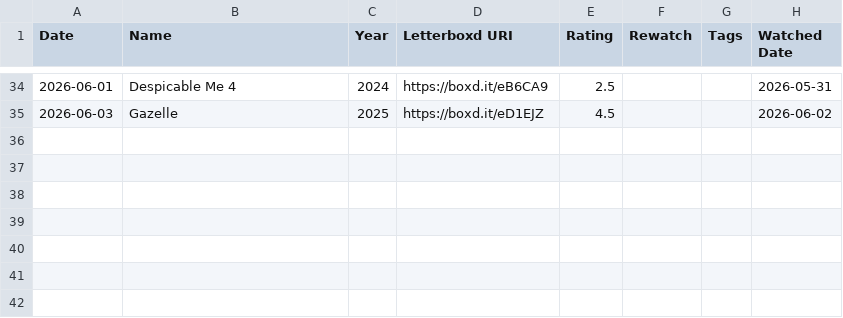
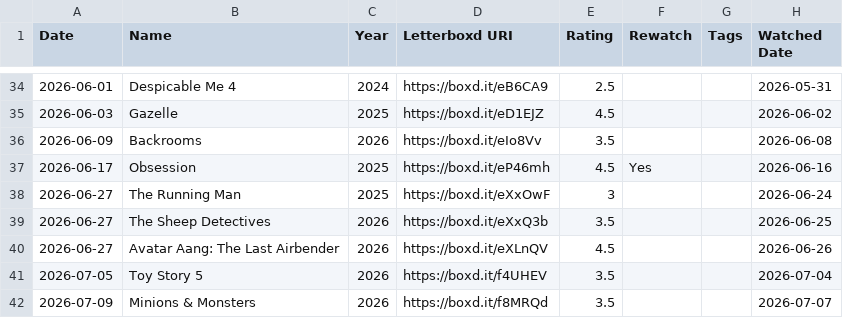
Before and after one commit to Atazeon/letterboxd-analytics-dashboard, a CSV file: diary.csv, drawn as a sheet; only a part is shown, gaps mark what is left out.

```diff
--- a/diary.csv
+++ b/diary.csv
@@ -35 +35,8 @@ Date,Name,Year,Letterboxd URI,Rating,Rewatch,Tags,Watched Date
 2026-06-03,Gazelle,2025,https://boxd.it/eD1EJZ,4.5,,,2026-06-02
+2026-06-09,Backrooms,2026,https://boxd.it/eIo8Vv,3.5,,,2026-06-08
+2026-06-17,Obsession,2025,https://boxd.it/eP46mh,4.5,Yes,,2026-06-16
+2026-06-27,The Running Man,2025,https://boxd.it/eXxOwF,3,,,2026-06-24
+2026-06-27,The Sheep Detectives,2026,https://boxd.it/eXxQ3b,3.5,,,2026-06-25
+2026-06-27,Avatar Aang: The Last Airbender,2026,https://boxd.it/eXLnQV,4.5,,,2026-06-26
+2026-07-05,Toy Story 5,2026,https://boxd.it/f4UHEV,3.5,,,2026-07-04
+2026-07-09,Minions & Monsters,2026,https://boxd.it/f8MRQd,3.5,,,2026-07-07
```
Also changed, not shown: final_enriched_diary.csv.
